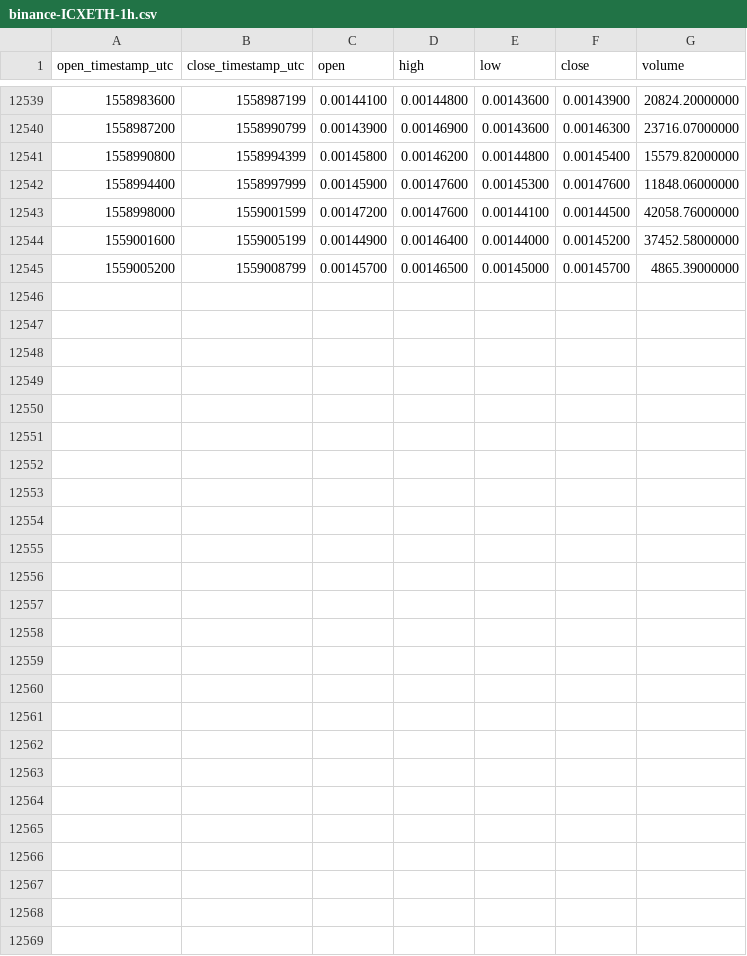
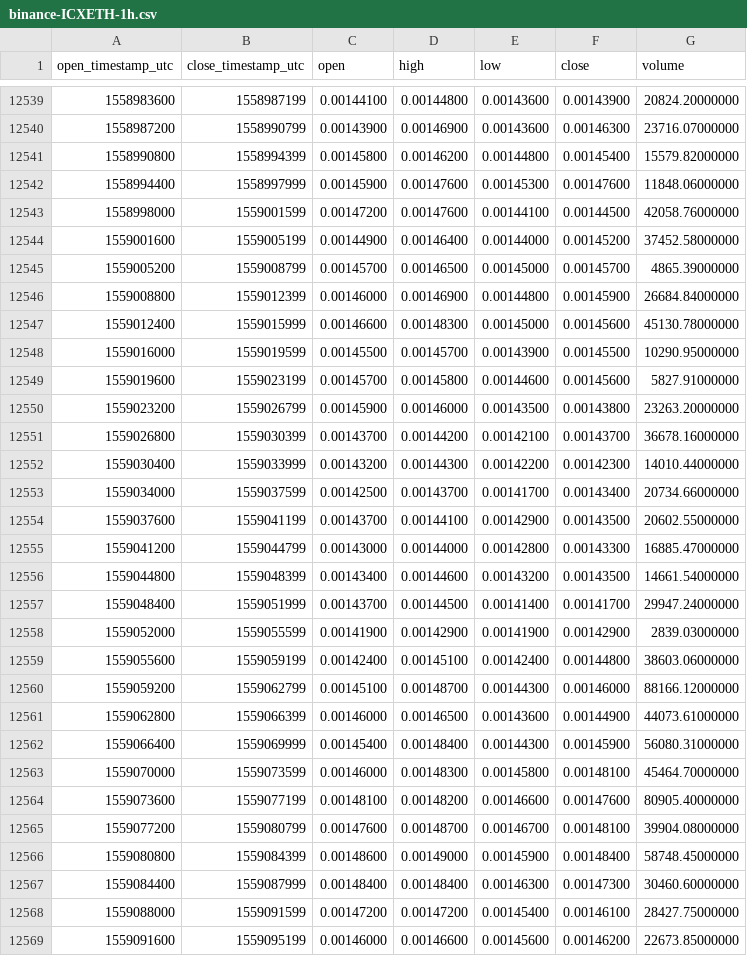
Before and after one commit to cryptobigbro/binance-ICXETH, a CSV file: binance-ICXETH-1h.csv, drawn as a sheet; only a part is shown, gaps mark what is left out; the diff names each change by its address in the sheet, - before the commit and + after, or states it on an @@ line.

Commit message:
Update OHLCV data.

```diff
--- a/binance-ICXETH-1h.csv
+++ b/binance-ICXETH-1h.csv
+row 12546: 1559008800 | 1559012399 | 0.00146000 | 0.00146900 | 0.00144800 | 0.00145900 | 26684.84000000
+row 12547: 1559012400 | 1559015999 | 0.00146600 | 0.00148300 | 0.00145000 | 0.00145600 | 45130.78000000
+row 12548: 1559016000 | 1559019599 | 0.00145500 | 0.00145700 | 0.00143900 | 0.00145500 | 10290.95000000
+row 12549: 1559019600 | 1559023199 | 0.00145700 | 0.00145800 | 0.00144600 | 0.00145600 | 5827.91000000
+row 12550: 1559023200 | 1559026799 | 0.00145900 | 0.00146000 | 0.00143500 | 0.00143800 | 23263.20000000
+row 12551: 1559026800 | 1559030399 | 0.00143700 | 0.00144200 | 0.00142100 | 0.00143700 | 36678.16000000
+row 12552: 1559030400 | 1559033999 | 0.00143200 | 0.00144300 | 0.00142200 | 0.00142300 | 14010.44000000
+row 12553: 1559034000 | 1559037599 | 0.00142500 | 0.00143700 | 0.00141700 | 0.00143400 | 20734.66000000
+row 12554: 1559037600 | 1559041199 | 0.00143700 | 0.00144100 | 0.00142900 | 0.00143500 | 20602.55000000
+row 12555: 1559041200 | 1559044799 | 0.00143000 | 0.00144000 | 0.00142800 | 0.00143300 | 16885.47000000
+row 12556: 1559044800 | 1559048399 | 0.00143400 | 0.00144600 | 0.00143200 | 0.00143500 | 14661.54000000
+row 12557: 1559048400 | 1559051999 | 0.00143700 | 0.00144500 | 0.00141400 | 0.00141700 | 29947.24000000
+row 12558: 1559052000 | 1559055599 | 0.00141900 | 0.00142900 | 0.00141900 | 0.00142900 | 2839.03000000
+row 12559: 1559055600 | 1559059199 | 0.00142400 | 0.00145100 | 0.00142400 | 0.00144800 | 38603.06000000
+row 12560: 1559059200 | 1559062799 | 0.00145100 | 0.00148700 | 0.00144300 | 0.00146000 | 88166.12000000
+row 12561: 1559062800 | 1559066399 | 0.00146000 | 0.00146500 | 0.00143600 | 0.00144900 | 44073.61000000
+row 12562: 1559066400 | 1559069999 | 0.00145400 | 0.00148400 | 0.00144300 | 0.00145900 | 56080.31000000
+row 12563: 1559070000 | 1559073599 | 0.00146000 | 0.00148300 | 0.00145800 | 0.00148100 | 45464.70000000
+row 12564: 1559073600 | 1559077199 | 0.00148100 | 0.00148200 | 0.00146600 | 0.00147600 | 80905.40000000
+row 12565: 1559077200 | 1559080799 | 0.00147600 | 0.00148700 | 0.00146700 | 0.00148100 | 39904.08000000
+row 12566: 1559080800 | 1559084399 | 0.00148600 | 0.00149000 | 0.00145900 | 0.00148400 | 58748.45000000
+row 12567: 1559084400 | 1559087999 | 0.00148400 | 0.00148400 | 0.00146300 | 0.00147300 | 30460.60000000
+row 12568: 1559088000 | 1559091599 | 0.00147200 | 0.00147200 | 0.00145400 | 0.00146100 | 28427.75000000
+row 12569: 1559091600 | 1559095199 | 0.00146000 | 0.00146600 | 0.00145600 | 0.00146200 | 22673.85000000
```
Also changed, not shown: binance-ICXETH-1d.csv.
